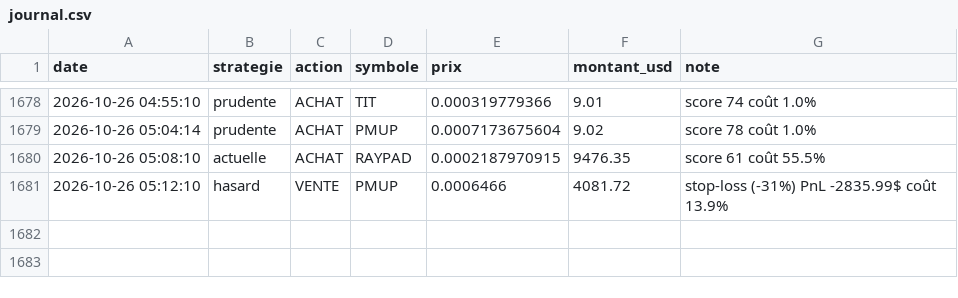
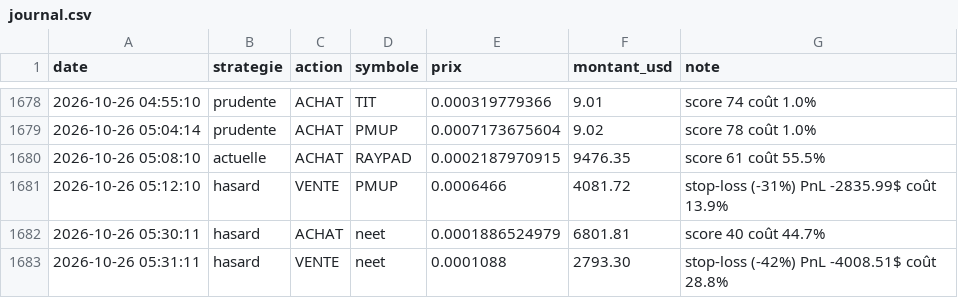
Before and after one commit to oshua888/memebot-, a CSV file: journal.csv, drawn as a sheet; only a part is shown, gaps mark what is left out; the diff names each change by its address in the sheet, - before the commit and + after, or states it on an @@ line.

```diff
--- a/journal.csv
+++ b/journal.csv
+row 1682: 2026-10-26 05:30:11 | hasard | ACHAT | neet | 0.0001886524979 | 6801.81 | score 40 coût 44.7%
+row 1683: 2026-10-26 05:31:11 | hasard | VENTE | neet | 0.0001088 | 2793.30 | stop-loss (-42%) PnL -4008.51$ coût 28.8%
```
Also changed, not shown: observations.csv, trades.csv, 4 other files.
